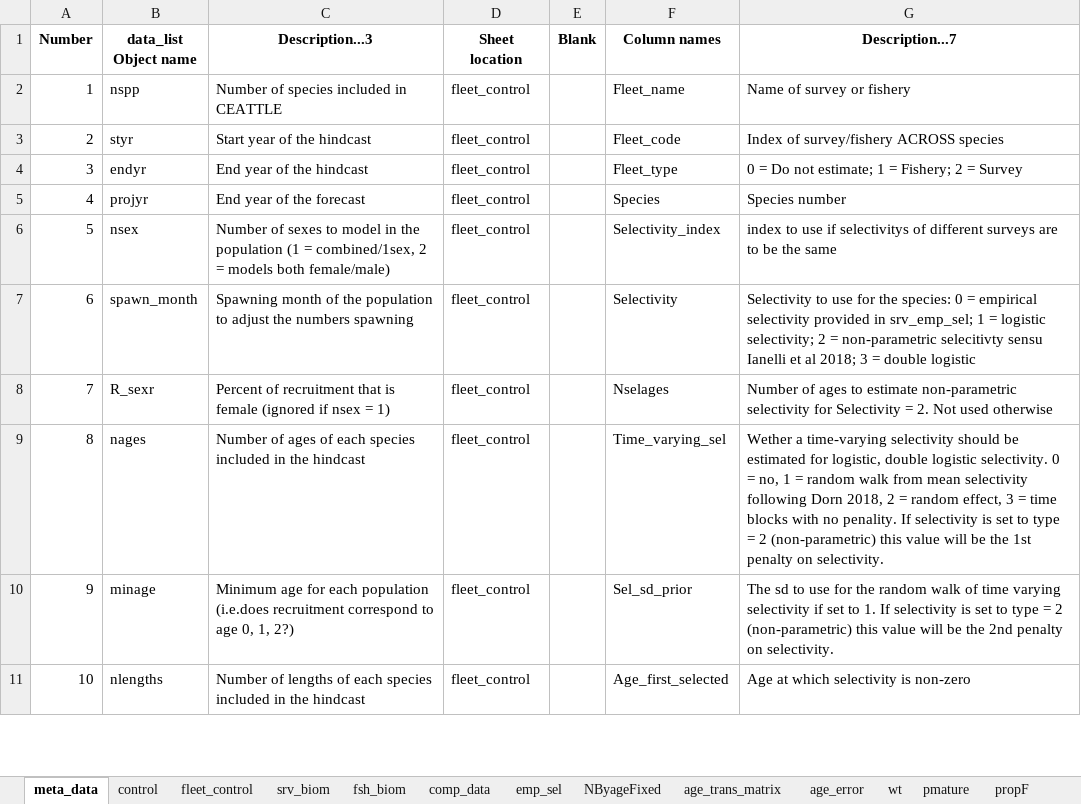
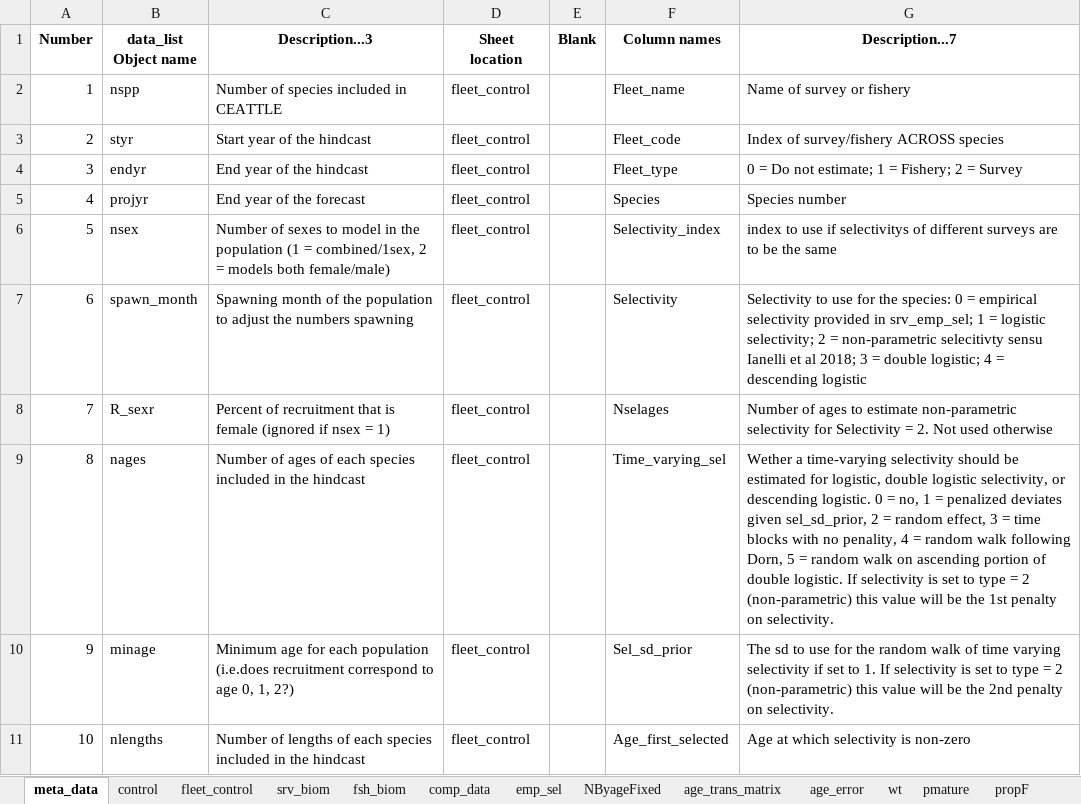
Before and after one commit to grantdadams/Rceattle, an Excel workbook: BS2017SS.xlsx, sheet meta_data, drawn as a sheet; only a part is shown; values as stored, in another font and other column widths than the file's, no borders; the diff names each change by its address in the sheet, - before the commit and + after, or states it on an @@ line.

Commit message:
Martin's Likes, Analytical q change, Q prior
Added martin's likelihoods to cpp
Updated analytical q to account for time varying sigma as input by user
Changed q selection to have a prior on q
1 = est param, 2 = est param with prior, 3 = analytical, 4 = power function

```diff
--- a/BS2017SS.xlsx (sheet meta_data)
+++ b/BS2017SS.xlsx (sheet meta_data)
-G7 (Description...7): …= double logistic
+G7 (Description...7): …= double logistic; 4 = descending logistic
-G9 (Description...7): …double logistic selectivity. 0 = no, 1 = random walk from mean selectivity following Dorn 2018, 2 = random effect, 3 = time blocks with no penality. If selectivity…
+G9 (Description...7): …double logistic selectivity, or descending logistic. 0 = no, 1 = penalized deviates given sel_sd_prior, 2 = random effect, 3 = time blocks with no penality, 4 = random walk following Dorn, 5 = random walk on ascending portion of double logistic. If selectivity…
```
Also changed, not shown: sheet fleet_control, inst/extdata/meta_data_names.xlsx, 13 other files.
